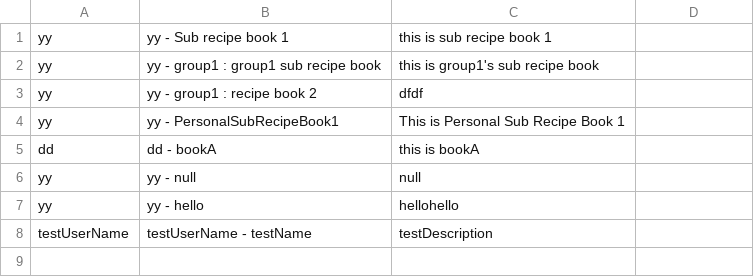
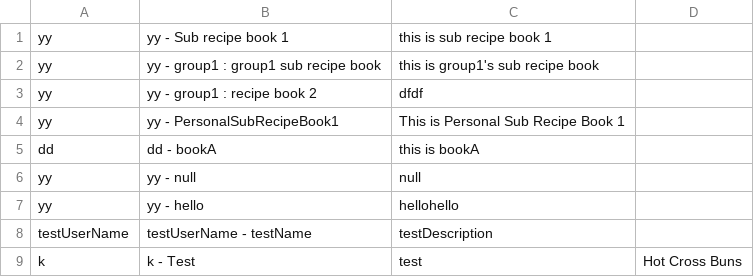
Before and after one commit to CSC207-UofT/course-project-group-039-foodies, a CSV file: src/main/java/Gateways/databases/recipebooksfile.csv, drawn as a sheet.

```diff
--- a/src/main/java/Gateways/databases/recipebooksfile.csv
+++ b/src/main/java/Gateways/databases/recipebooksfile.csv
@@ -8 +8,2 @@
 "testUserName","testUserName - testName","testDescription"," "
+"k","k - Test","test","Hot Cross Buns"
```
Also changed, not shown: 3 other files.
